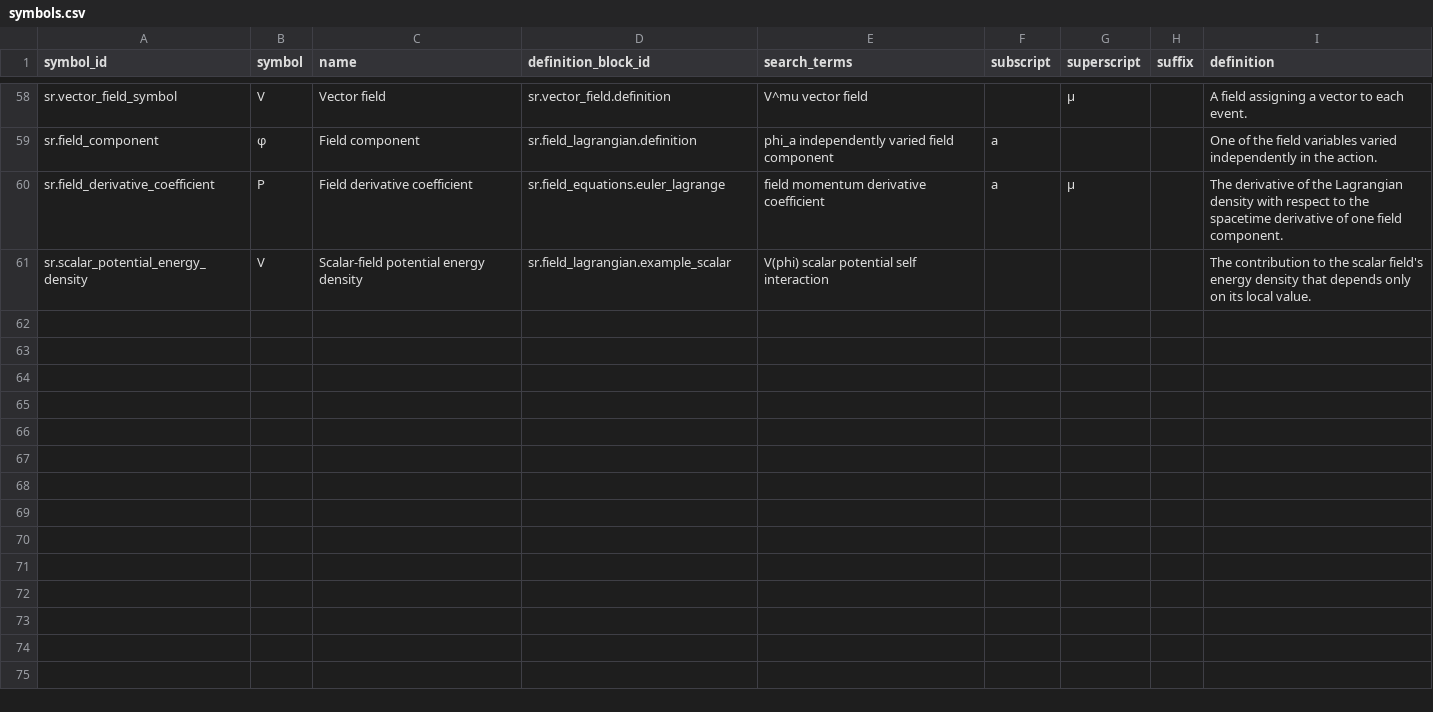
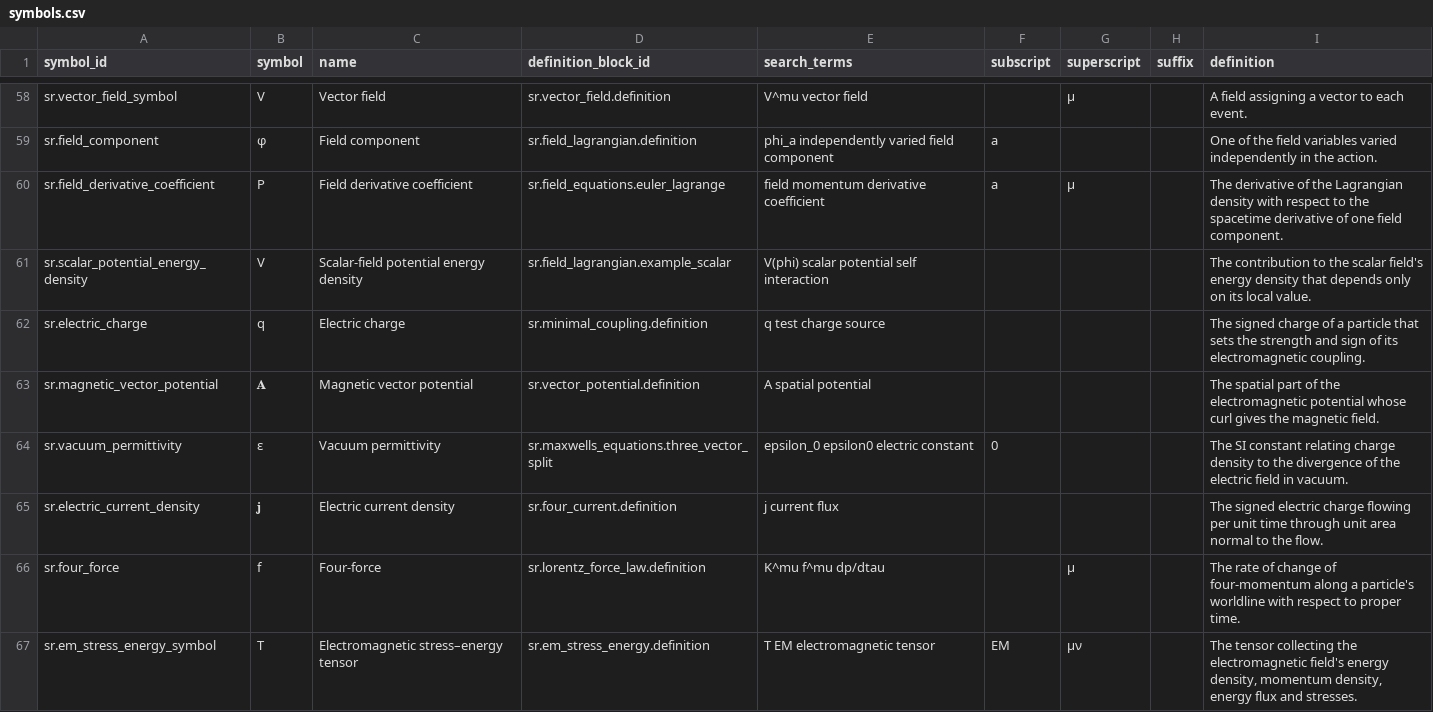
Before and after one commit to ipoole/sr-kg, a CSV file: domains/sr/data/symbols.csv, drawn as a sheet; only a part is shown, gaps mark what is left out.

Commit message:
Add block glossaries to SR-4

```diff
--- a/domains/sr/data/symbols.csv
+++ b/domains/sr/data/symbols.csv
@@ -61 +61,7 @@ sr.field_derivative_coefficient,P,Field derivative coefficient,sr.field_equation
 sr.scalar_potential_energy_density,V,Scalar-field potential energy density,sr.field_lagrangian.example_scalar,V(phi) scalar potential self interaction,,,,The contribution to the scalar field's energy density that depends only on its local value.
+sr.electric_charge,q,Electric charge,sr.minimal_coupling.definition,q test charge source,,,,The signed charge of a particle that sets the strength and sign of its electromagnetic coupling.
+sr.magnetic_vector_potential,𝐀,Magnetic vector potential,sr.vector_potential.definition,A spatial potential,,,,The spatial part of the electromagnetic potential whose curl gives the magnetic field.
+sr.vacuum_permittivity,ε,Vacuum permittivity,sr.maxwells_equations.three_vector_split,epsilon_0 epsilon0 electric constant,0,,,The SI constant relating charge density to the divergence of the electric field in vacuum.
+sr.electric_current_density,𝐣,Electric current density,sr.four_current.definition,j current flux,,,,The signed electric charge flowing per unit time through unit area normal to the flow.
+sr.four_force,f,Four-force,sr.lorentz_force_law.definition,K^mu f^mu dp/dtau,,μ,,The rate of change of four-momentum along a particle's worldline with respect to proper time.
+sr.em_stress_energy_symbol,T,Electromagnetic stress–energy tensor,sr.em_stress_energy.definition,T EM electromagnetic tensor,EM,μν,,"The tensor collecting the electromagnetic field's energy density, momentum density, energy flux and stresses."
```
Also changed, not shown: 2 other files.
